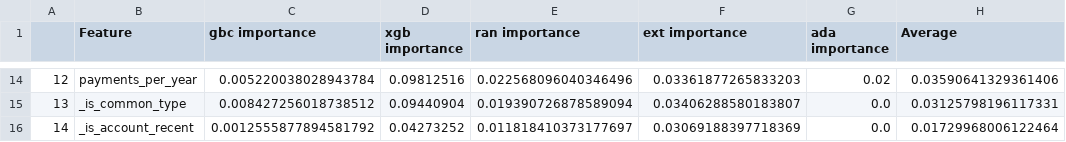
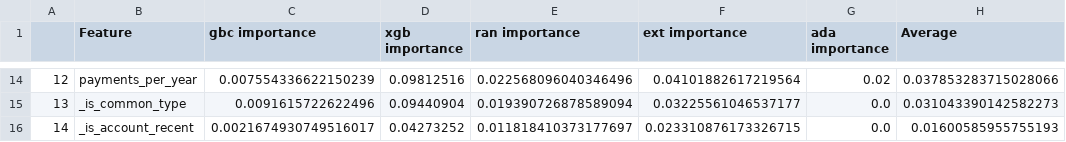
Before and after one commit to reneang17/fintech-demo, a CSV file: plots_tables/feature_importance.csv, drawn as a sheet; only a part is shown, gaps mark what is left out; the diff covers the shown part only.

```diff
--- a/plots_tables/feature_importance.csv
+++ b/plots_tables/feature_importance.csv
@@ -14,3 +14,3 @@
-12,payments_per_year,0.005220038028943784,0.09812516,0.022568096040346496,0.03361877265833203,0.02,0.03590641329361406
-13,_is_common_type,0.008427256018738512,0.09440904,0.019390726878589094,0.03406288580183807,0.0,0.03125798196117331
-14,_is_account_recent,0.0012555877894581792,0.04273252,0.011818410373177697,0.03069188397718369,0.0,0.01729968006122464
+12,payments_per_year,0.007554336622150239,0.09812516,0.022568096040346496,0.04101882617219564,0.02,0.037853283715028066
+13,_is_common_type,0.0091615722622496,0.09440904,0.019390726878589094,0.03225561046537177,0.0,0.031043390142582273
+14,_is_account_recent,0.0021674930749516017,0.04273252,0.011818410373177697,0.023310876173326715,0.0,0.01600585955755193
```
Also changed, not shown: 62 edited cells elsewhere in this file, plots_tables/cross_precision_scores.csv, plots_tables/test_set_precision_scores.csv, 28 other files.
